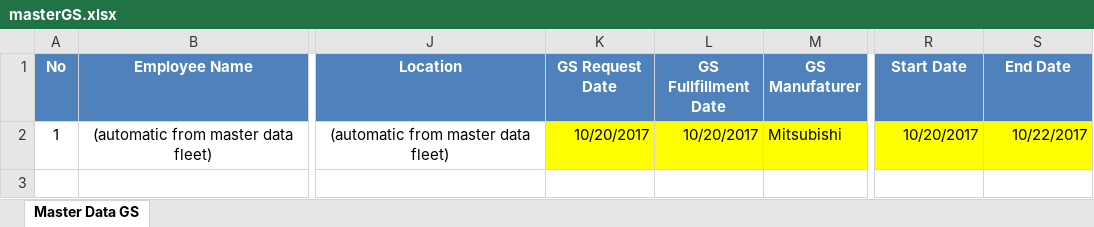
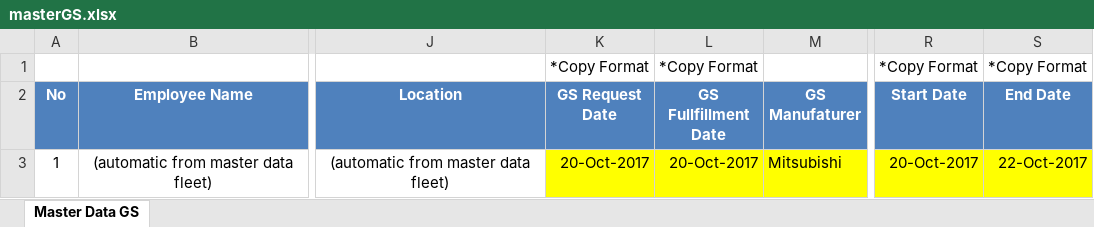
Before and after one commit to donimuzur/hms-fms, an Excel workbook: FMS.Website/files_upload/masterGS.xlsx, sheet Master Data GS, drawn as a sheet; only a part is shown, gaps mark what is left out; values as stored, in another font and other column widths than the file's, no borders; addresses are those after the commit; rows hold the shown columns only; the diff names each change by its address in the sheet, - before the commit and + after, or states it on an @@ line.

```diff
--- a/FMS.Website/files_upload/masterGS.xlsx (sheet Master Data GS)
+++ b/FMS.Website/files_upload/masterGS.xlsx (sheet Master Data GS)
+row 1:  |  |  | *Copy Format | *Copy Format |  | *Copy Format | *Copy Format
-K3 (GS Request Date): 10/20/2017
+K3 (GS Request Date): 20-Oct-2017
-L3 (GS Fullfillment Date): 10/20/2017
+L3 (GS Fullfillment Date): 20-Oct-2017
-R3 (Start Date): 10/20/2017
+R3 (Start Date): 20-Oct-2017
-S3 (End Date): 10/22/2017
+S3 (End Date): 22-Oct-2017
```
Also changed, not shown: FMS.Website/files_upload/UploadCtf.xlsx, FMS.Website/files_upload/masterHoliday.xlsx, 13 other files.
